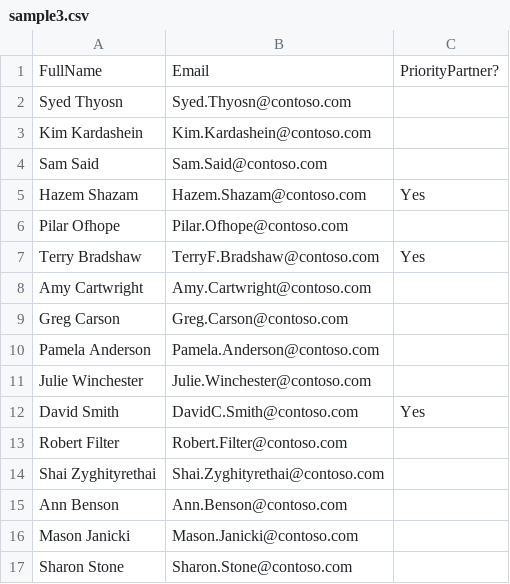
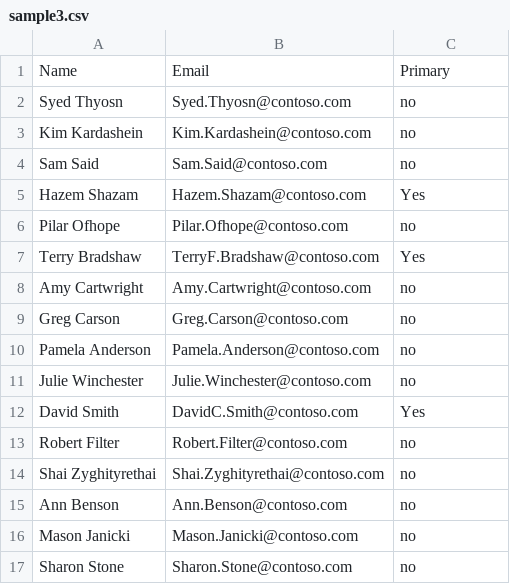
Before and after one commit to JasonMorgan/Kitton_Mittons, a CSV file: Event1/sample3.csv, drawn as a sheet.

```diff
--- a/Event1/sample3.csv
+++ b/Event1/sample3.csv
@@ -1,17 +1,17 @@
-FullName,Email,PriorityPartner?
-Syed Thyosn,Syed.Thyosn@contoso.com,
-Kim Kardashein,Kim.Kardashein@contoso.com,
-Sam Said,Sam.Said@contoso.com,
+Name,Email,Primary
+Syed Thyosn,Syed.Thyosn@contoso.com,no
+Kim Kardashein,Kim.Kardashein@contoso.com,no
+Sam Said,Sam.Said@contoso.com,no
 Hazem Shazam,Hazem.Shazam@contoso.com,Yes
-Pilar Ofhope,Pilar.Ofhope@contoso.com,
+Pilar Ofhope,Pilar.Ofhope@contoso.com,no
 Terry Bradshaw,TerryF.Bradshaw@contoso.com,Yes
-Amy Cartwright,Amy.Cartwright@contoso.com,
-Greg Carson,Greg.Carson@contoso.com,
-Pamela Anderson,Pamela.Anderson@contoso.com,
-Julie Winchester,Julie.Winchester@contoso.com,
+Amy Cartwright,Amy.Cartwright@contoso.com,no
+Greg Carson,Greg.Carson@contoso.com,no
+Pamela Anderson,Pamela.Anderson@contoso.com,no
+Julie Winchester,Julie.Winchester@contoso.com,no
 David Smith,DavidC.Smith@contoso.com,Yes
-Robert Filter,Robert.Filter@contoso.com,
-Shai Zyghityrethai,Shai.Zyghityrethai@contoso.com,
-Ann Benson,Ann.Benson@contoso.com,
-Mason Janicki,Mason.Janicki@contoso.com,
-Sharon Stone,Sharon.Stone@contoso.com,
+Robert Filter,Robert.Filter@contoso.com,no
+Shai Zyghityrethai,Shai.Zyghityrethai@contoso.com,no
+Ann Benson,Ann.Benson@contoso.com,no
+Mason Janicki,Mason.Janicki@contoso.com,no
+Sharon Stone,Sharon.Stone@contoso.com,no
```
Also changed, not shown: Event1/sample2.csv, 1 other file.
